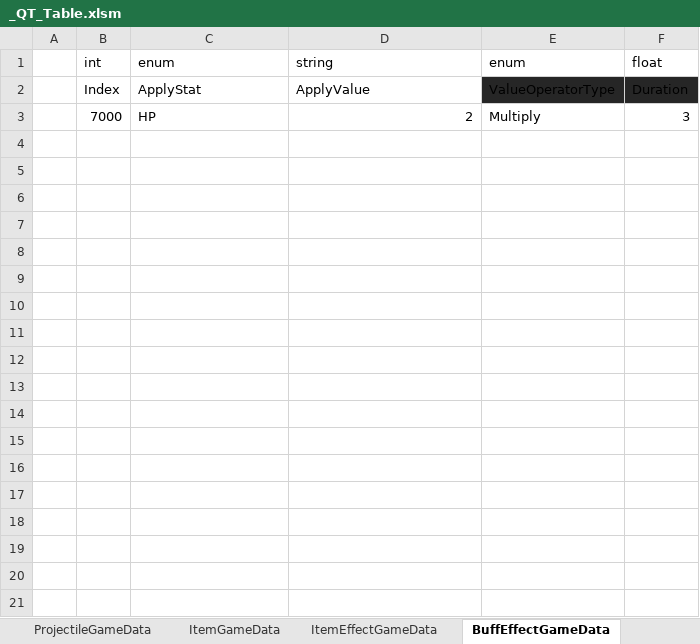
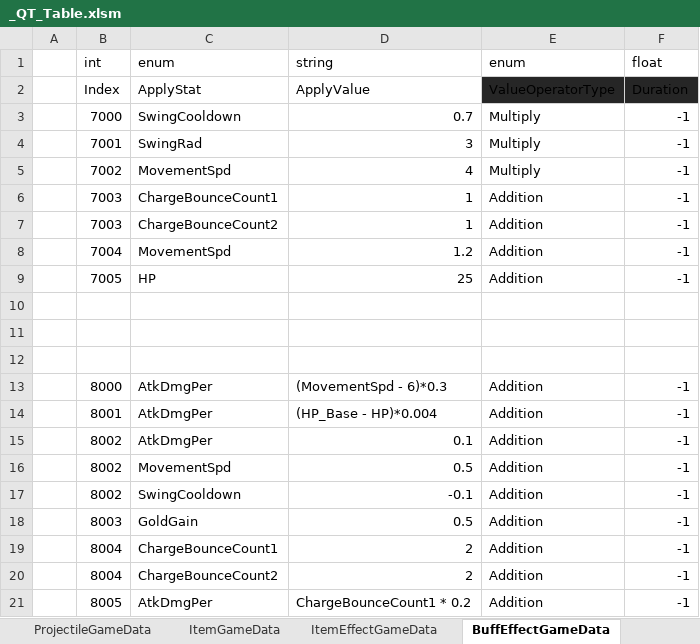
Before and after one commit to Cuty444/QT_Proto, an Excel workbook: _GameData/_QT_Table.xlsm, sheet BuffEffectGameData, drawn as a sheet; only a part is shown; values as stored, in another font and other column widths than the file's, no borders; table styles not drawn; addresses are those after the commit; the diff covers the shown part only; the diff names each change by its address in the sheet, - before the commit and + after, or states it on an @@ line.

```diff
--- a/_GameData/_QT_Table.xlsm (sheet BuffEffectGameData)
+++ b/_GameData/_QT_Table.xlsm (sheet BuffEffectGameData)
+row 3:  | 7000 | SwingCooldown | 0.7 | Multiply | -1
+row 4:  | 7001 | SwingRad | 3 | Multiply | -1
+row 5:  | 7002 | MovementSpd | 4 | Multiply | -1
+row 6:  | 7003 | ChargeBounceCount1 | 1 | Addition | -1
+row 7:  | 7003 | ChargeBounceCount2 | 1 | Addition | -1
+row 8:  | 7004 | MovementSpd | 1.2 | Addition | -1
+row 9:  | 7005 | HP | 25 | Addition | -1
-row 10:  | 7000 | HP | 2 | Multiply | 3
+row 10: (empty)
+row 11: (empty)
+row 12: (empty)
+row 13:  | 8000 | AtkDmgPer | (MovementSpd - 6)*0.3 | Addition | -1
+row 14:  | 8001 | AtkDmgPer | (HP_Base - HP)*0.004 | Addition | -1
+row 15:  | 8002 | AtkDmgPer | 0.1 | Addition | -1
+row 16:  | 8002 | MovementSpd | 0.5 | Addition | -1
+row 17:  | 8002 | SwingCooldown | -0.1 | Addition | -1
+row 18:  | 8003 | GoldGain | 0.5 | Addition | -1
+row 19:  | 8004 | ChargeBounceCount1 | 2 | Addition | -1
+row 20:  | 8004 | ChargeBounceCount2 | 2 | Addition | -1
+row 21:  | 8005 | AtkDmgPer | ChargeBounceCount1 * 0.2 | Addition | -1
```
Also changed, not shown: 13 added rows elsewhere in this sheet, sheet ItemEffectGameData, sheet ActiveEffectGameData, 3 other files.
